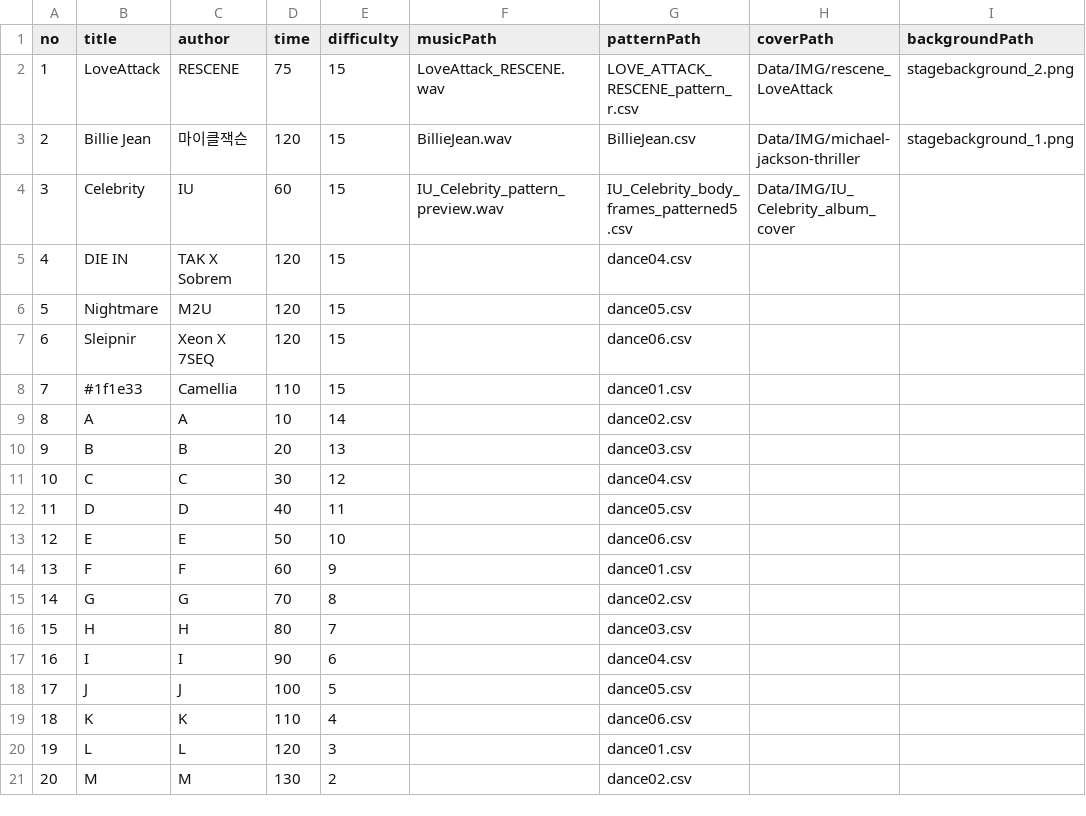
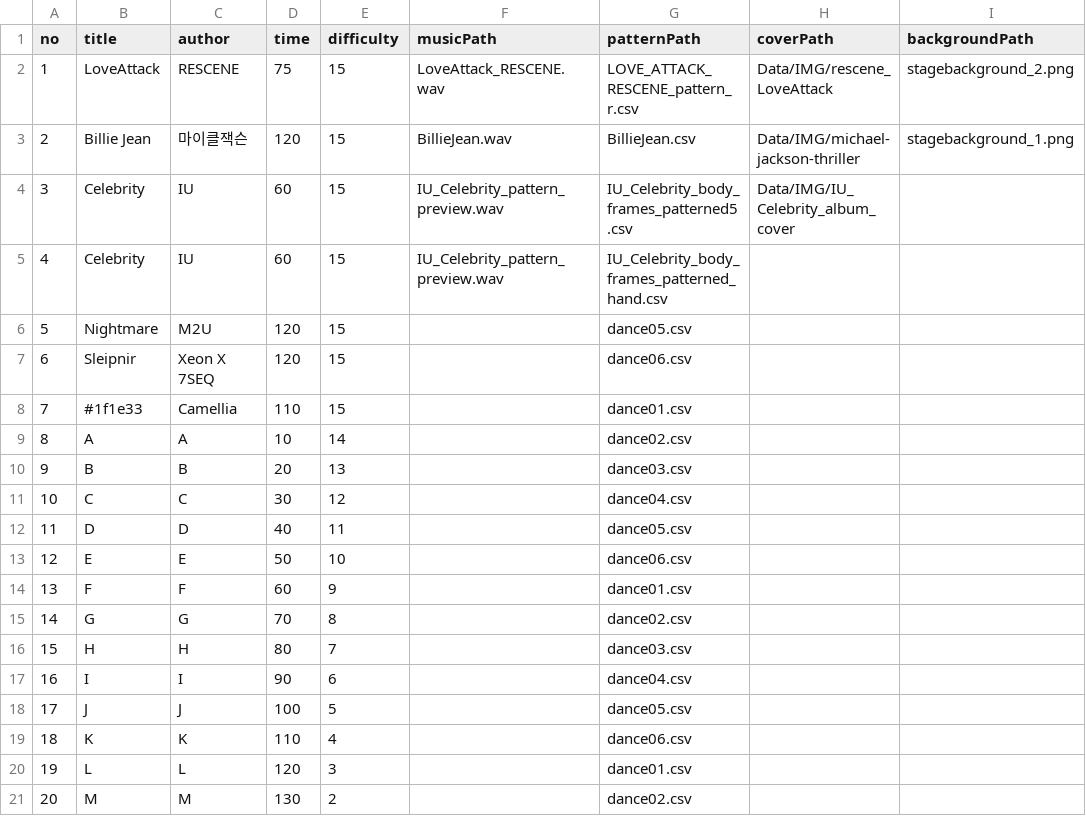
Before and after one commit to shydraiya/dance-game-project, a CSV file: Assets/Data/songData.csv, drawn as a sheet; only a part is shown; the diff names each change by its address in the sheet, - before the commit and + after, or states it on an @@ line.

Commit message:
Added z pattern

```diff
--- a/Assets/Data/songData.csv
+++ b/Assets/Data/songData.csv
-B5 (title): DIE IN
+B5 (title): Celebrity
-C5 (author): TAK X Sobrem
+C5 (author): IU
-D5 (time): 120
+D5 (time): 60
-F5 (musicPath): (empty)
+F5 (musicPath): IU_Celebrity_pattern_preview.wav
-G5 (patternPath): dance04.csv
+G5 (patternPath): IU_Celebrity_body_frames_patterned_hand.csv
```
Also changed, not shown: 2 other files.
